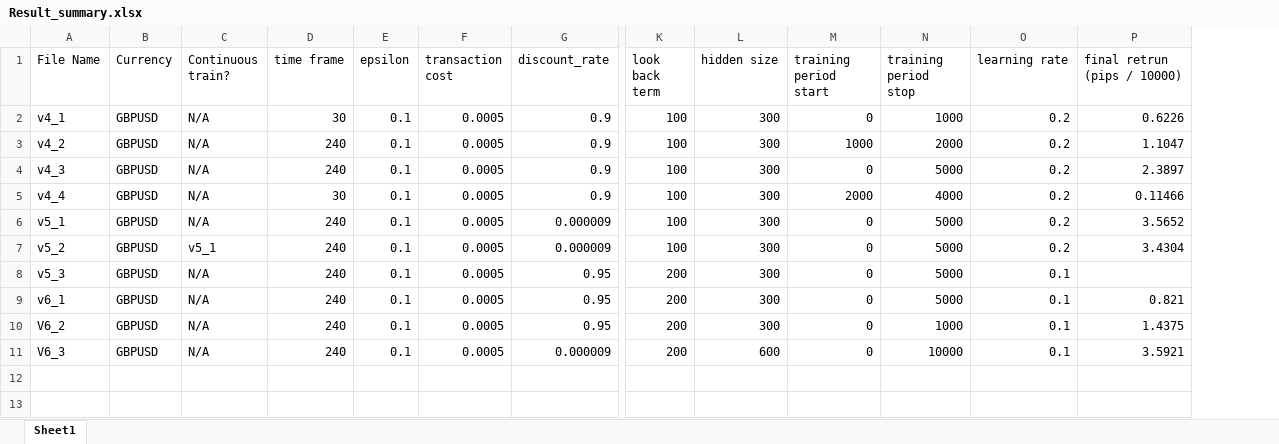
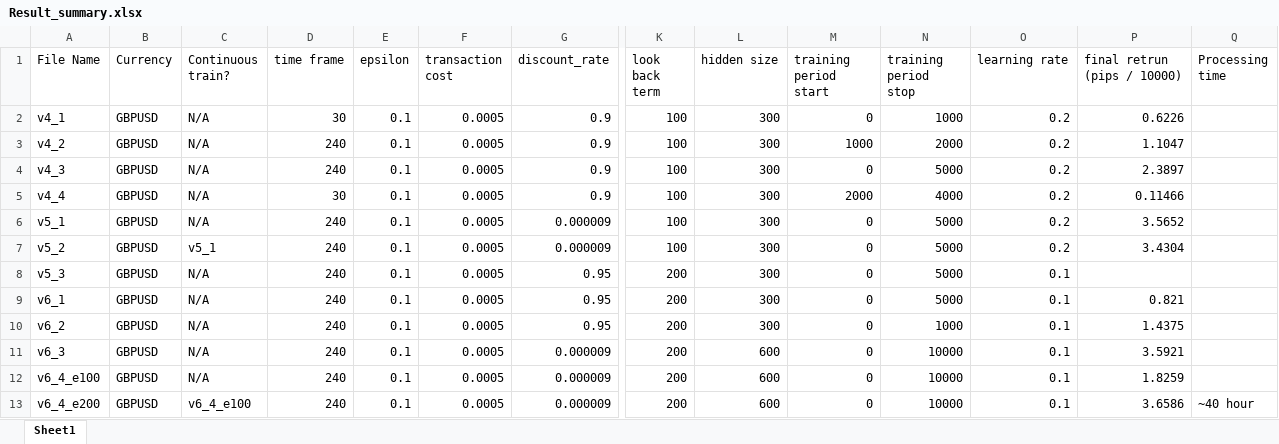
Before and after one commit to vdaytona/Quant-Ver1, an Excel workbook: Paper/DQN/Archive_Result/Result_summary.xlsx, sheet Sheet1, drawn as a sheet; only a part is shown, gaps mark what is left out; values as stored, in another font and other column widths than the file's, no borders; rows hold the shown columns only; the diff names each change by its address in the sheet, - before the commit and + after, or states it on an @@ line.

```diff
--- a/Paper/DQN/Archive_Result/Result_summary.xlsx (sheet Sheet1)
+++ b/Paper/DQN/Archive_Result/Result_summary.xlsx (sheet Sheet1)
+column Q (Processing time), empty
-A10 (File Name): V6_2
+A10 (File Name): v6_2
-A11 (File Name): V6_3
+A11 (File Name): v6_3
+row 12: v6_4_e100 | GBPUSD | N/A | 240 | 0.1 | 0.0005 | 0.000009 | 200 | 600 | 0 | 10000 | 0.1 | 1.8259
+row 13: v6_4_e200 | GBPUSD | v6_4_e100 | 240 | 0.1 | 0.0005 | 0.000009 | 200 | 600 | 0 | 10000 | 0.1 | 3.6586 | ~40 hour
```
Also changed, not shown: 5 other files.
